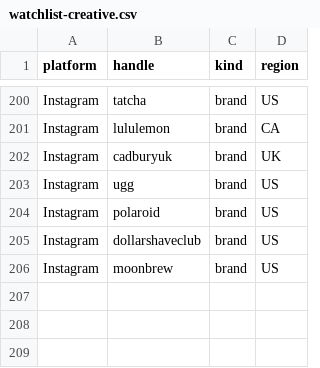
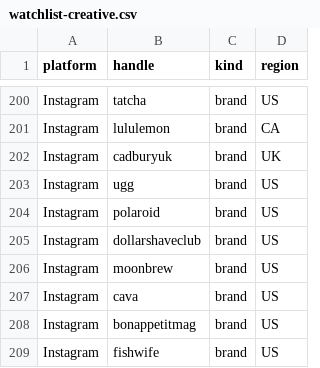
Before and after one commit to daminisolanki1309-netizen/tagadasocials, a CSV file: tagada/notion/db/watchlist-creative.csv, drawn as a sheet; only a part is shown, gaps mark what is left out.

```diff
--- a/tagada/notion/db/watchlist-creative.csv
+++ b/tagada/notion/db/watchlist-creative.csv
@@ -206 +206,4 @@ Instagram,dollarshaveclub,brand,US
 Instagram,moonbrew,brand,US
+Instagram,cava,brand,US
+Instagram,bonappetitmag,brand,US
+Instagram,fishwife,brand,US
```
